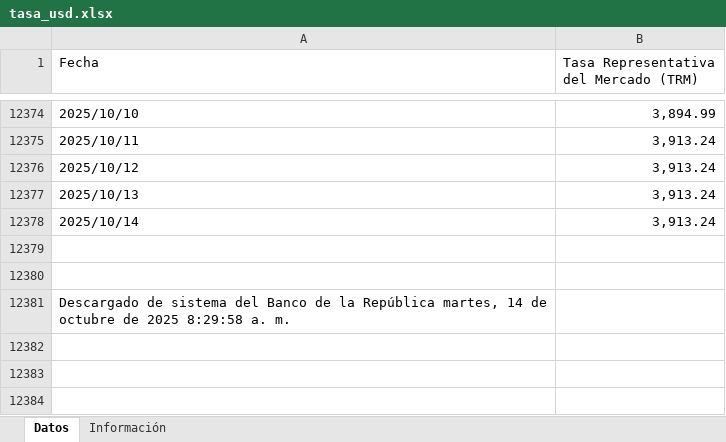
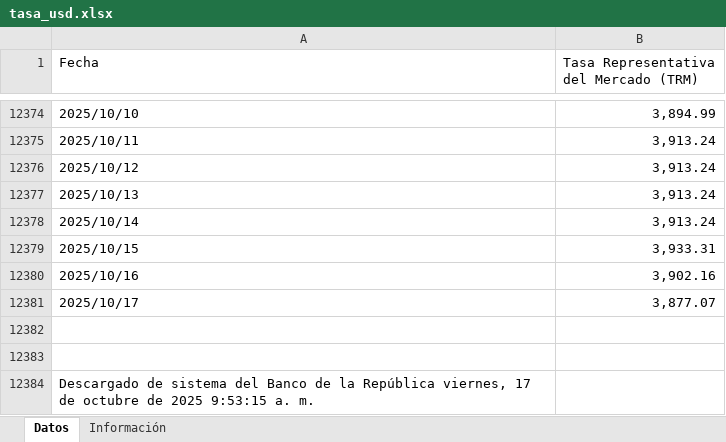
Before and after one commit to victorferreiradev/Cambio-Colombia, an Excel workbook: data/tasa_usd.xlsx, sheet Datos, drawn as a sheet; only a part is shown, gaps mark what is left out; values as stored, in another font and other column widths than the file's, no borders; addresses are those after the commit; the diff names each change by its address in the sheet, - before the commit and + after, or states it on an @@ line.

```diff
--- a/data/tasa_usd.xlsx (sheet Datos)
+++ b/data/tasa_usd.xlsx (sheet Datos)
+row 12379: 2025/10/15 | 3,933.31
+row 12380: 2025/10/16 | 3,902.16
+row 12381: 2025/10/17 | 3,877.07
-A12384 (Fecha): …la República martes, 14 de octubre de 2025 8:29:58 a. m.
+A12384 (Fecha): …la República viernes, 17 de octubre de 2025 9:53:15 a. m.
```
Also changed, not shown: data/tasa_eur.xlsx.
